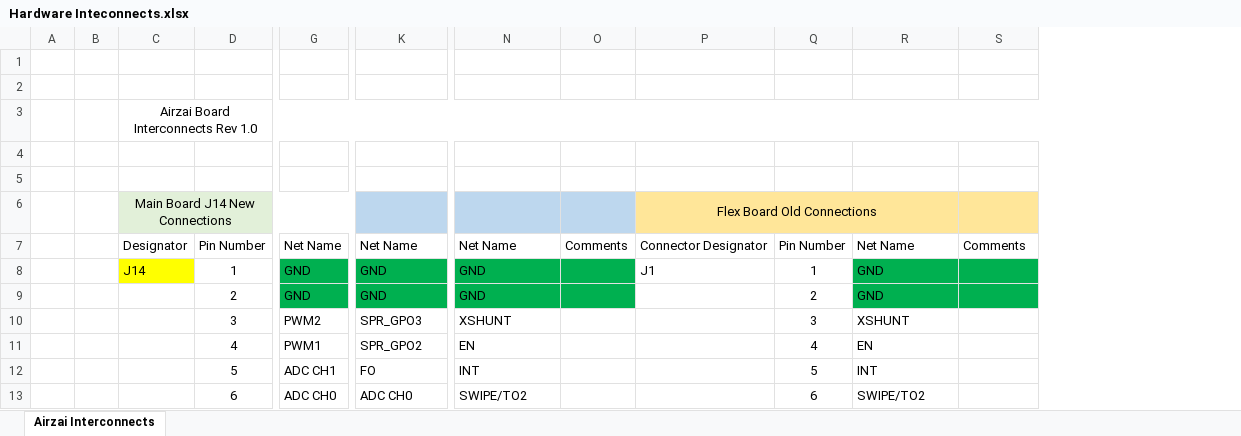
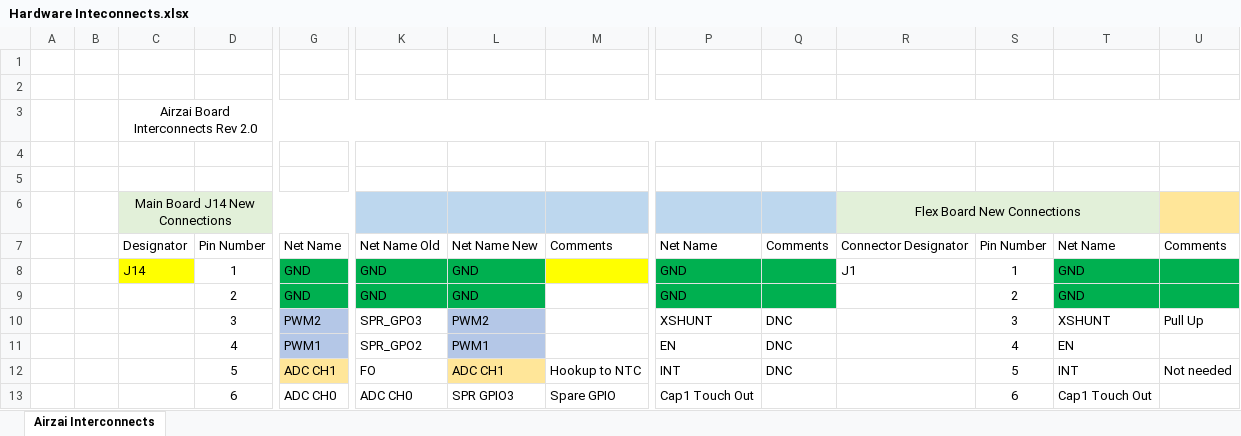
Before and after one commit to kashifaftab/Airzai-Hardware, an Excel workbook: Hardware Inteconnects.xlsx, sheet Airzai Interconnects, drawn as a sheet; only a part is shown, gaps mark what is left out; values as stored, in another font and other column widths than the file's, no borders; addresses are those after the commit; the diff covers the shown part only; the diff names each change by its address in the sheet, - before the commit and + after, or states it on an @@ line.

Commit message:
updated interconnect details. May 8, 2019

```diff
--- a/Hardware Inteconnects.xlsx (sheet Airzai Interconnects)
+++ b/Hardware Inteconnects.xlsx (sheet Airzai Interconnects)
+column L, rows 7-13: Net Name New | GND | GND | PWM2 | PWM1 | ADC CH1 | SPR GPIO3
+column M, rows 7-13: Comments |  |  |  |  | Hookup to NTC | Spare GPIO
-C3: Airzai Board Interconnects Rev 1.0
+C3: Airzai Board Interconnects Rev 2.0
-R6: Flex Board Old Connections
+R6: Flex Board New Connections
-R6:T6 fill: #FFE699
+R6:T6 fill: #E2F0D9
-K7: Net Name
+K7: Net Name Old
-G10:G11 fill: none
+G10:G11 fill: #B4C7E7
-Q10:Q12: (empty)
+Q10:Q12: DNC
-U10: (empty)
+U10: Pull Up
-G12 fill: none
+G12 fill: #FFE699
-U12: (empty)
+U12: Not needed
-P13: SWIPE/TO2
+P13: Cap1 Touch Out
-T13: SWIPE/TO2
+T13: Cap1 Touch Out
```
Also changed, not shown: 10 edited cells and cell formats elsewhere in this sheet.
